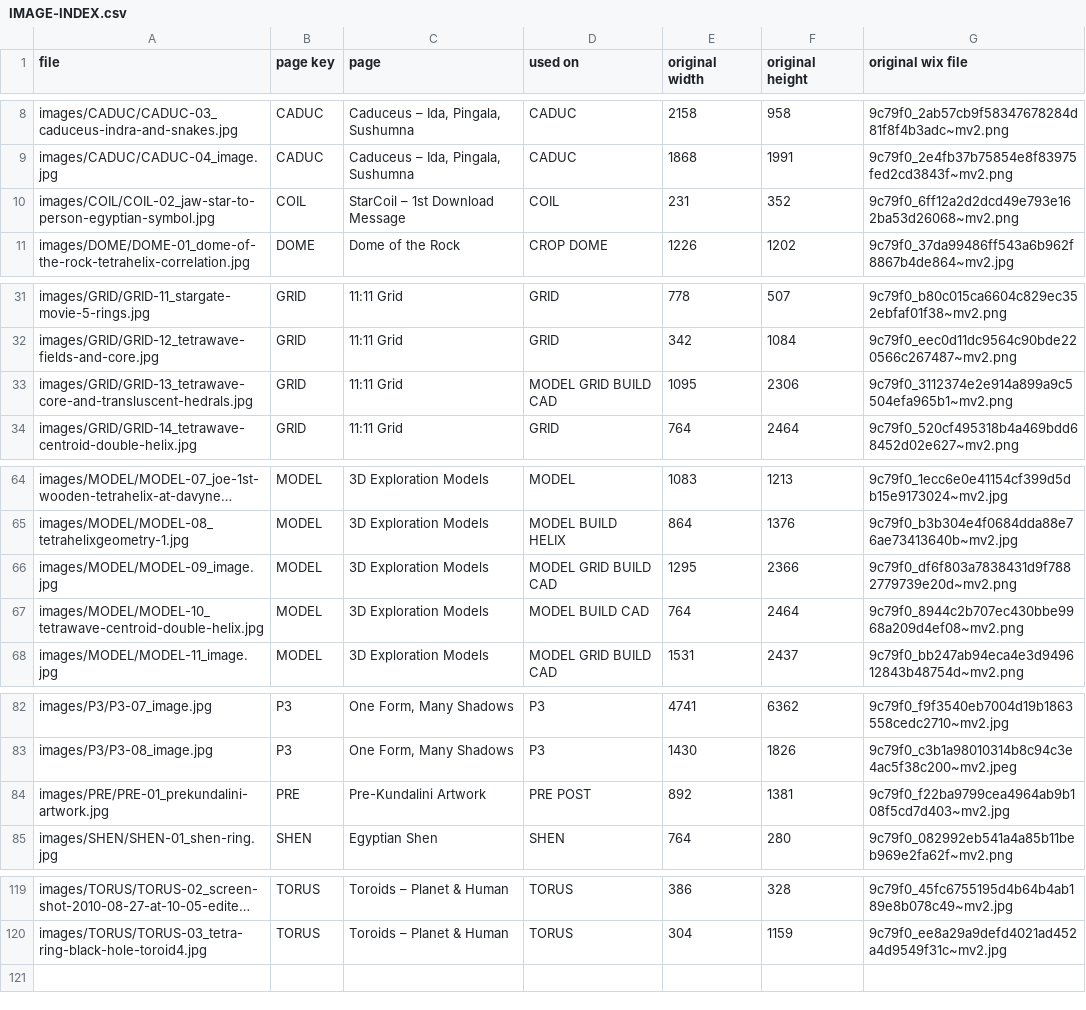
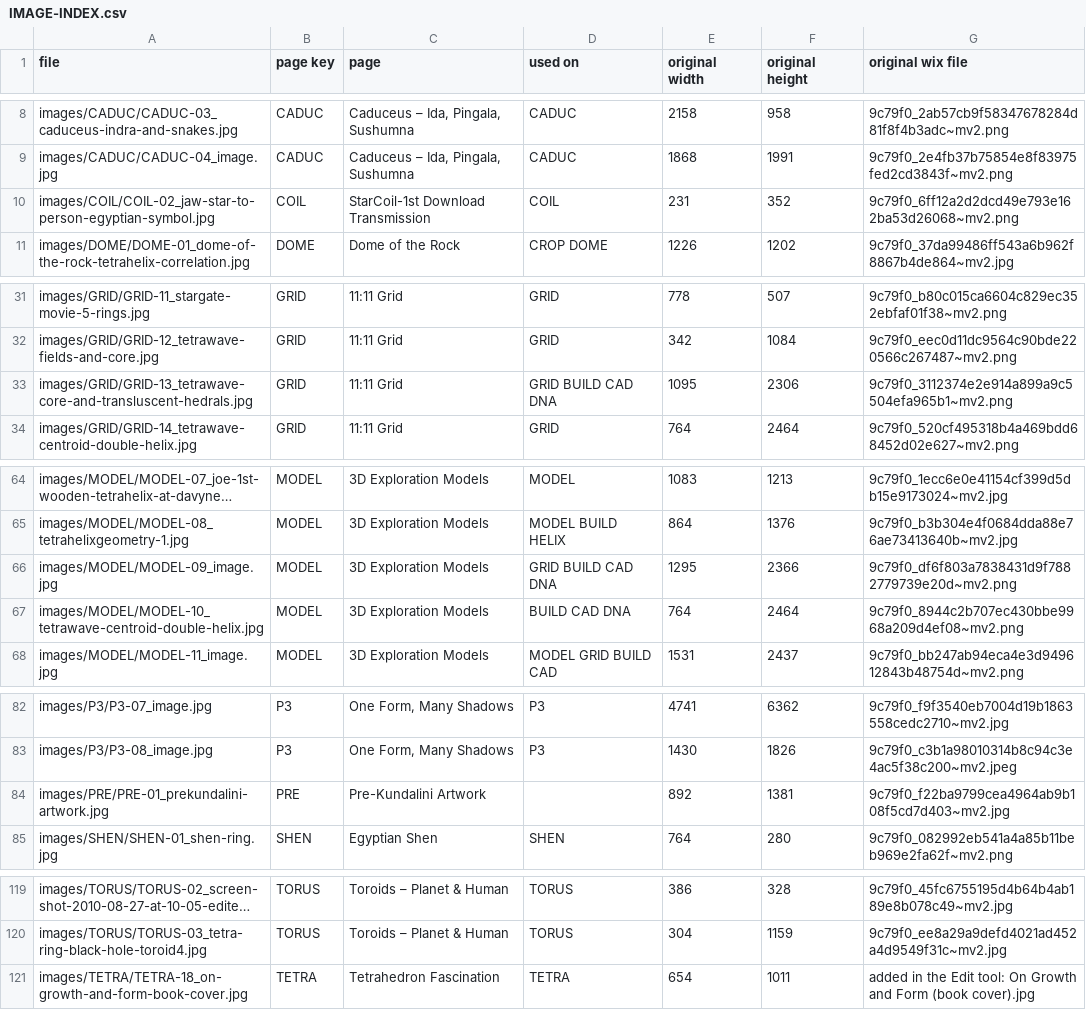
Before and after one commit to joematto/tetrawave, a CSV file: IMAGE-INDEX.csv, drawn as a sheet; only a part is shown, gaps mark what is left out; long unchanged cells end in …; the diff names each change by its address in the sheet, - before the commit and + after, or states it on an @@ line.

```diff
--- a/IMAGE-INDEX.csv
+++ b/IMAGE-INDEX.csv
-C10 (page): StarCoil – 1st Download Message
+C10 (page): StarCoil-1st Download Transmission
-D33 (used on): MODEL GRID BUILD CAD
+D33 (used on): GRID BUILD CAD DNA
-D66 (used on): MODEL GRID BUILD CAD
+D66 (used on): GRID BUILD CAD DNA
-D67 (used on): MODEL BUILD CAD
+D67 (used on): BUILD CAD DNA
-D84 (used on): PRE POST
+D84 (used on): (empty)
+row 121: images/TETRA/TETRA-18_on-growth-and-form-book-cover.jpg | TETRA | Tetrahedron Fascination | TETRA | 654 | 1011 | added in the Edit tool: On Growth and Form (book cover).jpg
```
Also changed, not shown: 11 other files.
